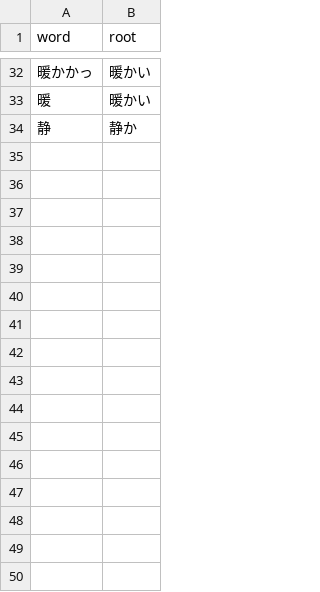
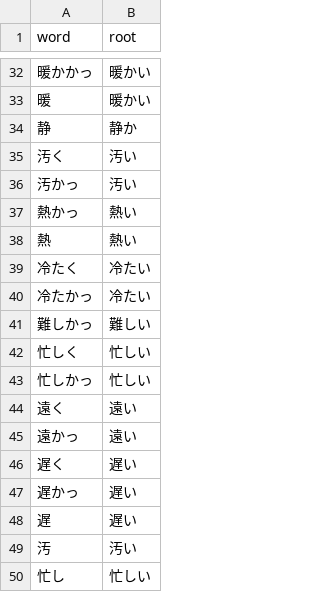
Before and after one commit to davidhin/jp-learning, a CSV file: storage/external/custom_mappings.csv, drawn as a sheet; only a part is shown, gaps mark what is left out.

```diff
--- a/storage/external/custom_mappings.csv
+++ b/storage/external/custom_mappings.csv
@@ -34 +34,17 @@ word,root
 静,静か
+汚く,汚い
+汚かっ,汚い
+熱かっ,熱い
+熱,熱い
+冷たく,冷たい
+冷たかっ,冷たい
+難しかっ,難しい
+忙しく,忙しい
+忙しかっ,忙しい
+遠く,遠い
+遠かっ,遠い
+遅く,遅い
+遅かっ,遅い
+遅,遅い
+汚,汚い
+忙し,忙しい
```
Also changed, not shown: storage/external/custom_mnemonics.csv, 1 other file.
